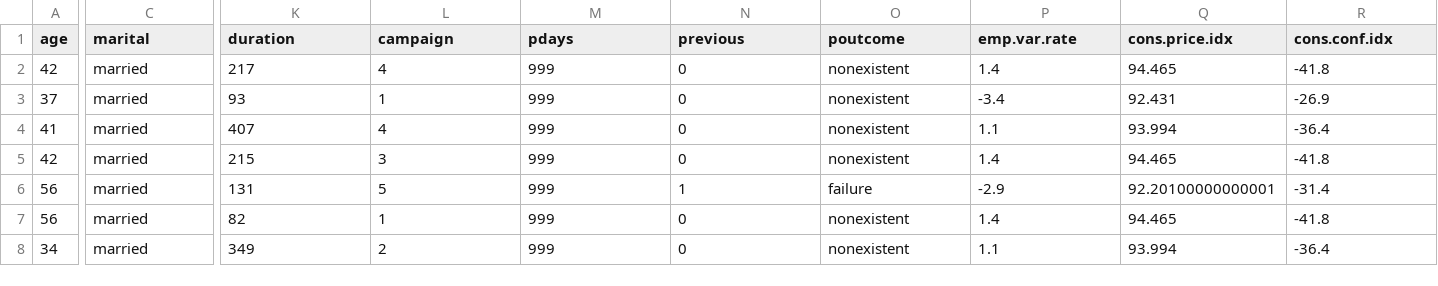
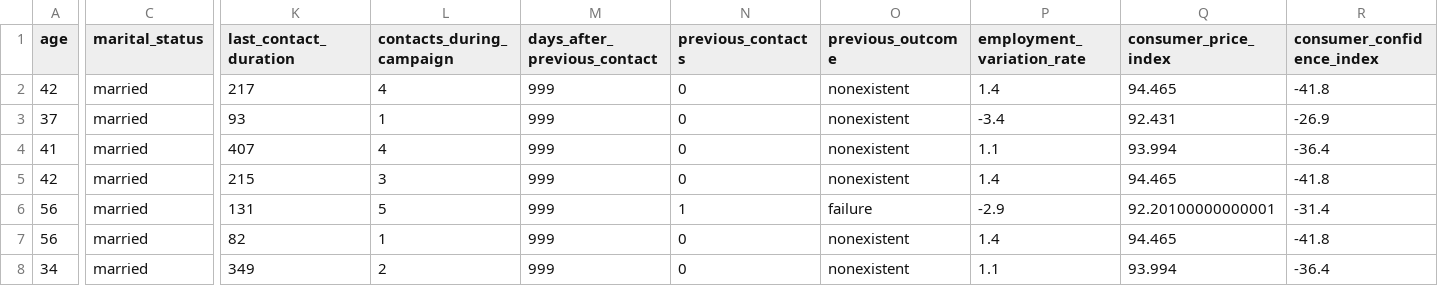
Before and after one commit to jufu/DSCI_522_Group_10, a CSV file: data/processed/bank-additional-full_test.csv, drawn as a sheet; only a part is shown, gaps mark what is left out; the diff covers the shown part only; the diff names each change by its address in the sheet, - before the commit and + after, or states it on an @@ line.

```diff
--- a/data/processed/bank-additional-full_test.csv
+++ b/data/processed/bank-additional-full_test.csv
-C1: marital
+C1: marital_status
-K1: duration
+K1: last_contact_duration
-L1: campaign
+L1: contacts_during_campaign
-M1: pdays
+M1: days_after_previous_contact
-N1: previous
+N1: previous_contacts
-O1: poutcome
+O1: previous_outcome
-P1: emp.var.rate
+P1: employment_variation_rate
-Q1: cons.price.idx
+Q1: consumer_price_index
-R1: cons.conf.idx
+R1: consumer_confidence_index
```
Also changed, not shown: 3 edited cells elsewhere in this file, 45 other files.
